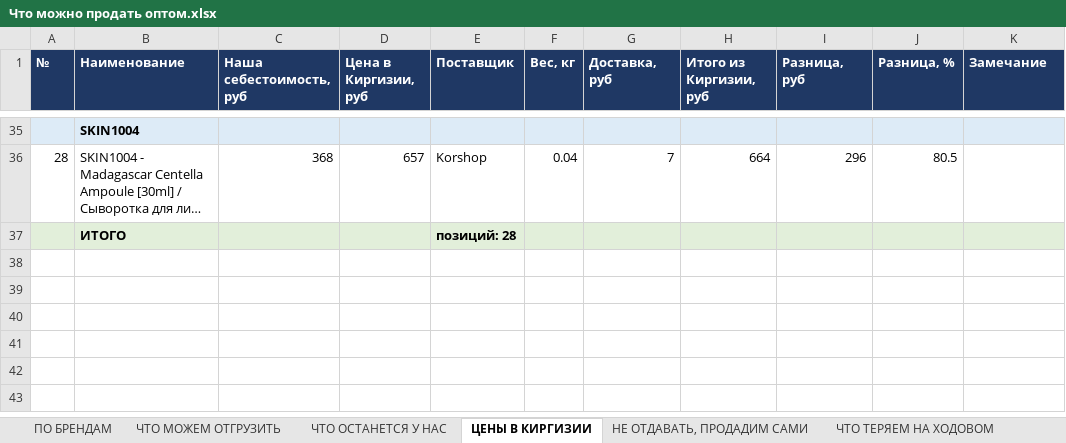
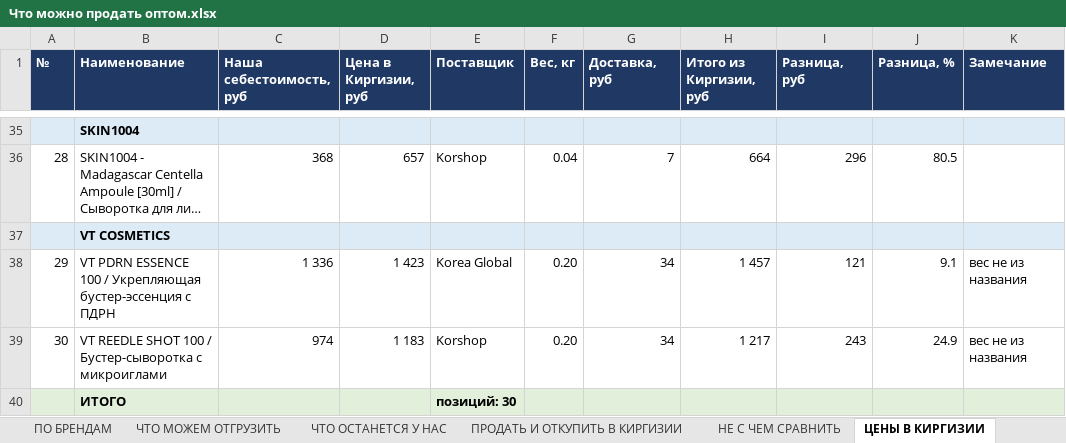
Before and after one commit to User26-2026/K-beauty-New, an Excel workbook: outputs/Что можно продать оптом.xlsx, sheet ЦЕНЫ В КИРГИЗИИ, drawn as a sheet; only a part is shown, gaps mark what is left out; long unchanged cells end in …; values as stored, in another font and other column widths than the file's, no borders; addresses are those after the commit; the diff names each change by its address in the sheet, - before the commit and + after, or states it on an @@ line.

```diff
--- a/outputs/Что можно продать оптом.xlsx (sheet ЦЕНЫ В КИРГИЗИИ)
+++ b/outputs/Что можно продать оптом.xlsx (sheet ЦЕНЫ В КИРГИЗИИ)
+sheet tab: ПРОДАТЬ И ОТКУПИТЬ В КИРГИЗИИ
+sheet tab: НЕ С ЧЕМ СРАВНИТЬ
+row 37:  | VT COSMETICS
+row 38: 29 | VT PDRN ESSENCE 100 / Укрепляющая бустер-эссенция с ПДРН | 1 336 | 1 423 | Korea Global | 0.20 | 34 | 1 457 | 121 | 9.1 | вес не из названия
+row 39: 30 | VT REEDLE SHOT 100 / Бустер-сыворотка с микроиглами | 974 | 1 183 | Korshop | 0.20 | 34 | 1 217 | 243 | 24.9 | вес не из названия
-E40 (Поставщик): позиций: 28
+E40 (Поставщик): позиций: 30
```
Also changed, not shown: 2 other files.
